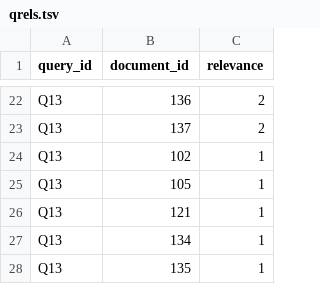
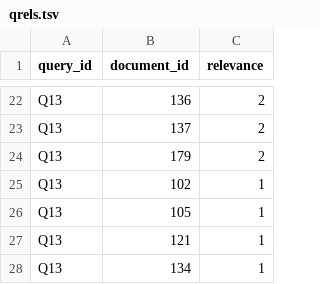
Before and after one commit to keincarrillo/LiteratureRetrieval, a TSV file: corpus/Odisea/qrels.tsv, drawn as a sheet; only a part is shown, gaps mark what is left out; the shorter side is filled out with more unchanged rows.

Commit message:
feat(benchmark): agregar el fragmento 179 a los qrels de la consulta Q13
El fragmento 179 (Canto XIX) es el pasaje en el que Euriclea reconoce a
Odiseo al tocar la cicatriz de su pierna, justo lo que describe la
consulta, y el motor lo ubica primero en el ranking TF-IDF.

Con esta adicion Q13 queda con 10 documentos relevantes, el minimo que
exige la especificacion para cada consulta.

```diff
--- a/corpus/Odisea/qrels.tsv
+++ b/corpus/Odisea/qrels.tsv
@@ -23,2 +23,3 @@ Q13	136	2
 Q13	137	2
+Q13	179	2
 Q13	102	1
```
Also changed, not shown: qrels.tsv.
